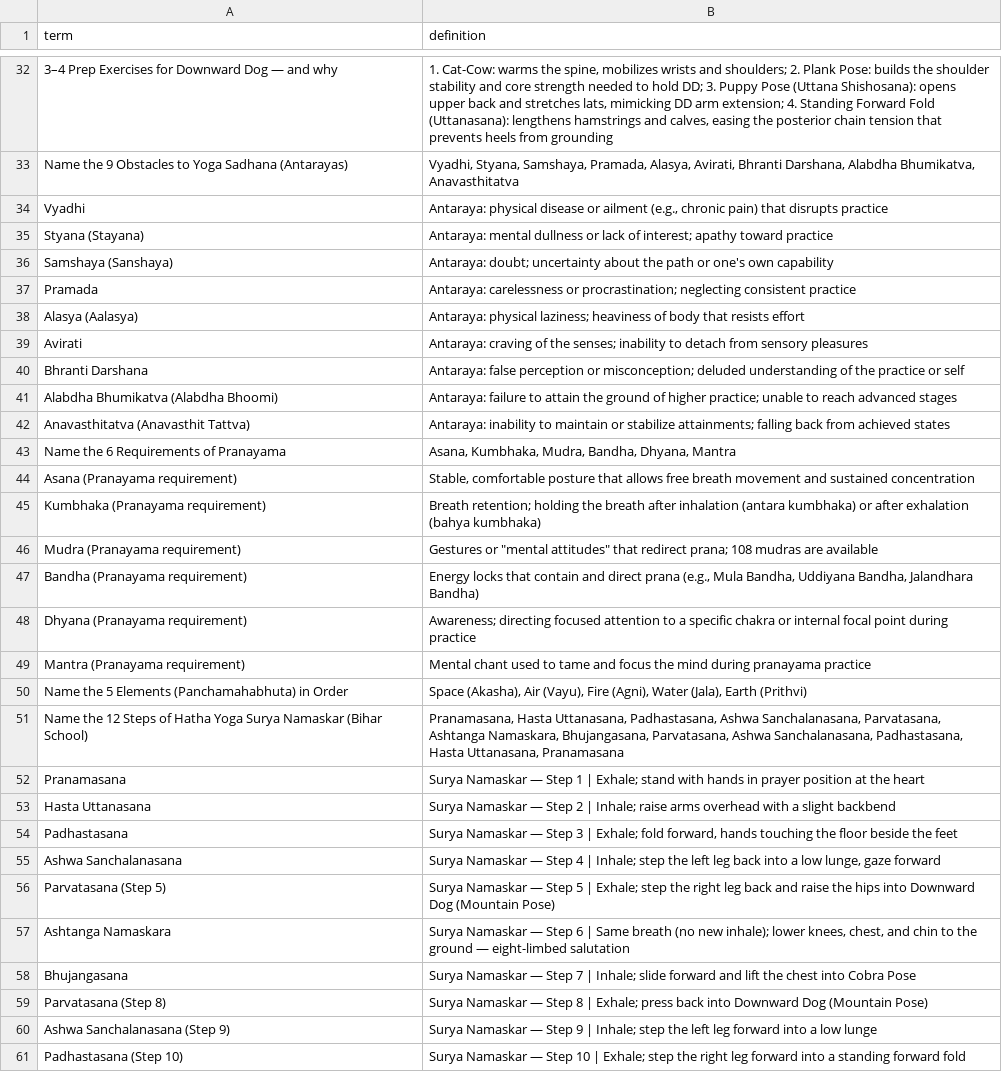
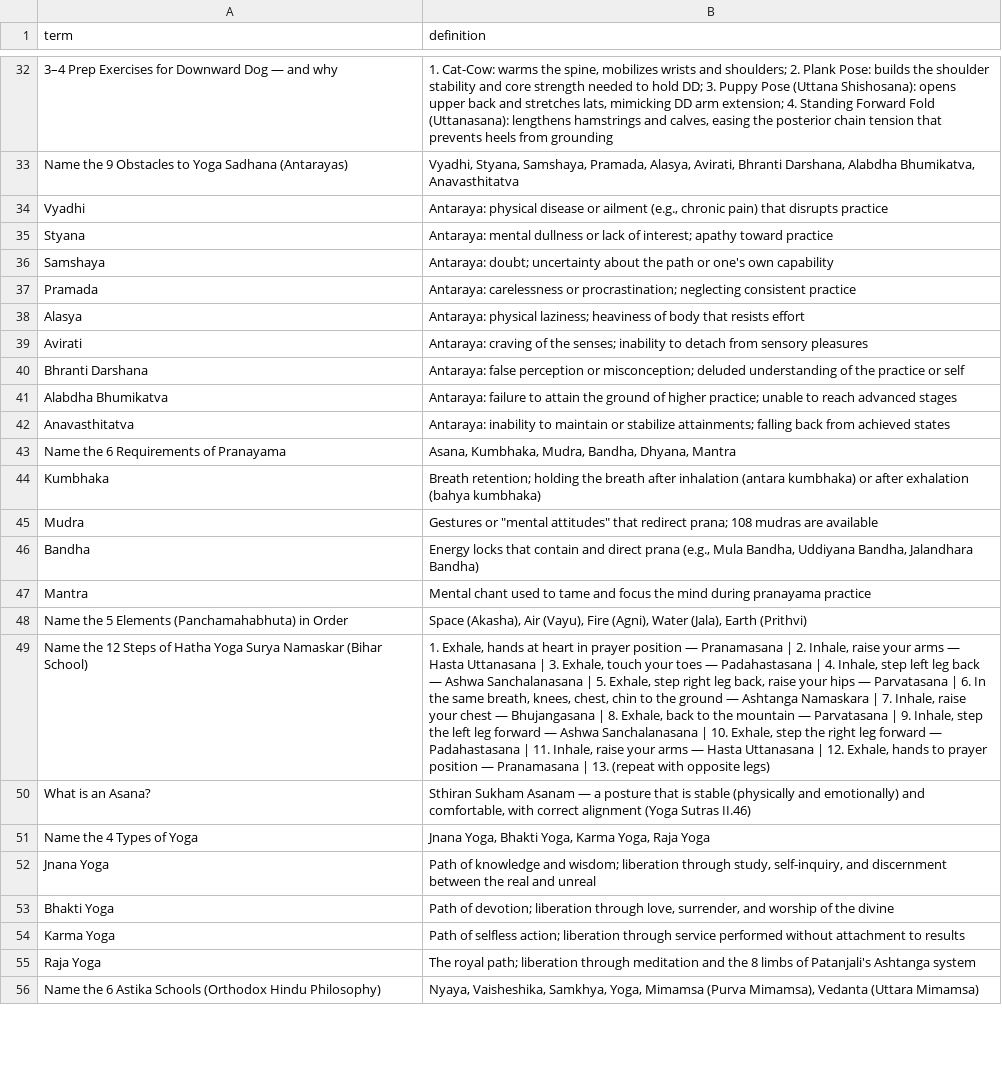
Before and after one commit to chriskuech/flashcards, a CSV file: public/flashcards.csv, drawn as a sheet; only a part is shown, gaps mark what is left out; the shorter side is filled out with more unchanged rows; removed rows and columns are numbered as before the commit, all else as after; the diff covers the shown part only; the diff names each change by its address in the sheet, - before the commit and + after, or states it on an @@ line.

```diff
--- a/public/flashcards.csv
+++ b/public/flashcards.csv
-A35 (term): Styana (Stayana)
+A35 (term): Styana
-A36 (term): Samshaya (Sanshaya)
+A36 (term): Samshaya
-A38 (term): Alasya (Aalasya)
+A38 (term): Alasya
-A41 (term): Alabdha Bhumikatva (Alabdha Bhoomi)
+A41 (term): Alabdha Bhumikatva
-A42 (term): Anavasthitatva (Anavasthit Tattva)
+A42 (term): Anavasthitatva
-row 44: Asana (Pranayama requirement) | Stable, comfortable posture that allows free breath movement and sustained concentration
-A44 (term): Kumbhaka (Pranayama requirement)
+A44 (term): Kumbhaka
-A45 (term): Mudra (Pranayama requirement)
+A45 (term): Mudra
-A46 (term): Bandha (Pranayama requirement)
+A46 (term): Bandha
-row 48: Dhyana (Pranayama requirement) | Awareness; directing focused attention to a specific chakra or internal focal point during practice
-A47 (term): Mantra (Pranayama requirement)
+A47 (term): Mantra
-B49 (definition): Pranamasana, Hasta Uttanasana, Padhastasana, Ashwa Sanchalanasana, Parvatasana, Ashtanga Namaskara, Bhujangasana, Parvatasana, Ashwa Sanchalanasana, Padhastasana, Hasta Uttanasana, Pranamasana
+B49 (definition): 1. Exhale, hands at heart in prayer position — Pranamasana | 2. Inhale, raise your arms — Hasta Uttanasana | 3. Exhale, touch your toes — Padahastasana | 4. Inhale, step left leg back — Ashwa Sanchalanasana | 5. Exhale, step right leg back, raise your hips — Parvatasana | 6. In the same breath, knees, chest, chin to the ground — Ashtanga Namaskara | 7. Inhale, raise your chest — Bhujangasana | 8. Exhale, back to the mountain — Parvatasana | 9. Inhale, step the left leg forward — Ashwa Sanchalanasana | 10. Exhale, step the right leg forward — Padahastasana | 11. Inhale, raise your arms — Hasta Uttanasana | 12. Exhale, hands to prayer position — Pranamasana | 13. (repeat with opposite legs)
-row 52: Pranamasana | Surya Namaskar — Step 1 | Exhale; stand with hands in prayer position at the heart
-row 53: Hasta Uttanasana | Surya Namaskar — Step 2 | Inhale; raise arms overhead with a slight backbend
-row 54: Padhastasana | Surya Namaskar — Step 3 | Exhale; fold forward, hands touching the floor beside the feet
-row 55: Ashwa Sanchalanasana | Surya Namaskar — Step 4 | Inhale; step the left leg back into a low lunge, gaze forward
-row 56: Parvatasana (Step 5) | Surya Namaskar — Step 5 | Exhale; step the right leg back and raise the hips into Downward Dog (Mountain Pose)
-row 57: Ashtanga Namaskara | Surya Namaskar — Step 6 | Same breath (no new inhale); lower knees, chest, and chin to the ground — eight-limbed salutation
-row 58: Bhujangasana | Surya Namaskar — Step 7 | Inhale; slide forward and lift the chest into Cobra Pose
-row 59: Parvatasana (Step 8) | Surya Namaskar — Step 8 | Exhale; press back into Downward Dog (Mountain Pose)
-row 60: Ashwa Sanchalanasana (Step 9) | Surya Namaskar — Step 9 | Inhale; step the left leg forward into a low lunge
-row 61: Padhastasana (Step 10) | Surya Namaskar — Step 10 | Exhale; step the right leg forward into a standing forward fold
```
Also changed, not shown: 31 added rows, 33 removed rows and 11 edited cells elsewhere in this file.
